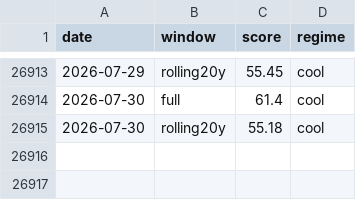
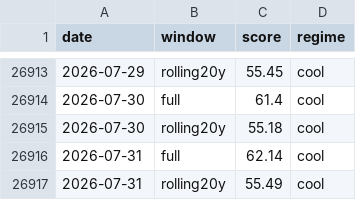
Before and after one commit to JungOhLee/macro-monitoring, a CSV file: data/scores/composite.csv, drawn as a sheet; only a part is shown, gaps mark what is left out.

```diff
--- a/data/scores/composite.csv
+++ b/data/scores/composite.csv
@@ -26915 +26915,3 @@ date,window,score,regime
 2026-07-30,rolling20y,55.18,cool
+2026-07-31,full,62.14,cool
+2026-07-31,rolling20y,55.49,cool
```
Also changed, not shown: data/raw/btcusd.csv, data/raw/rsp.csv, 9 other files.
